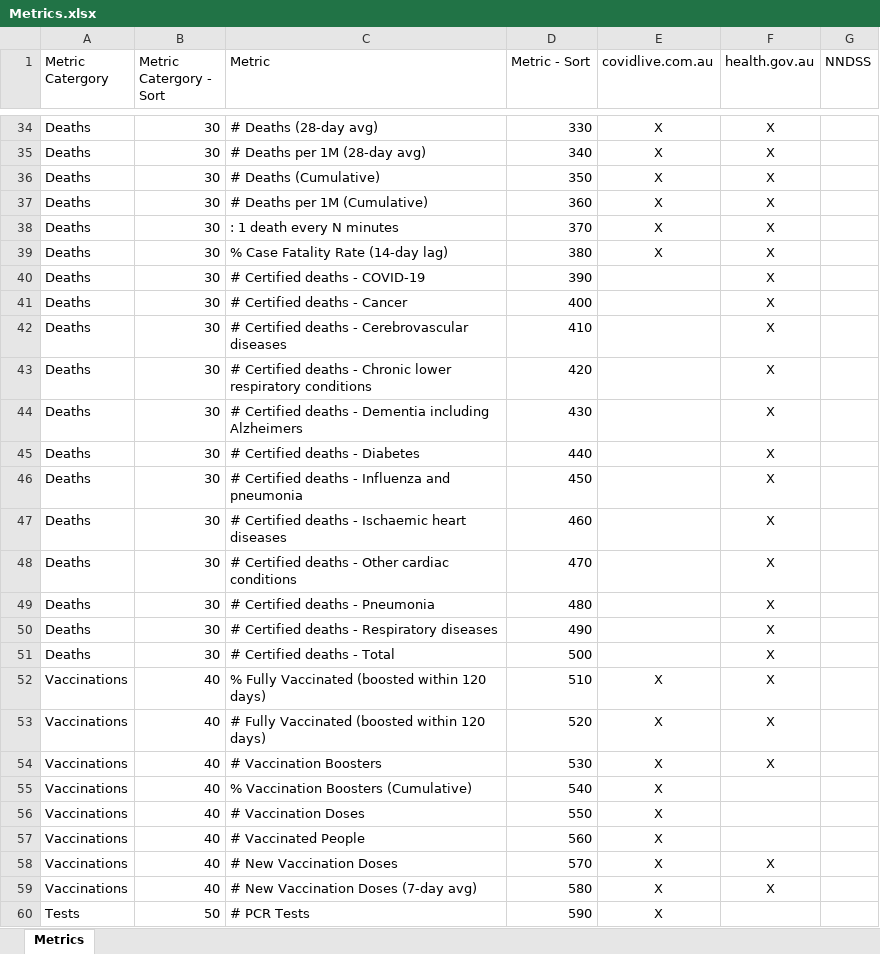
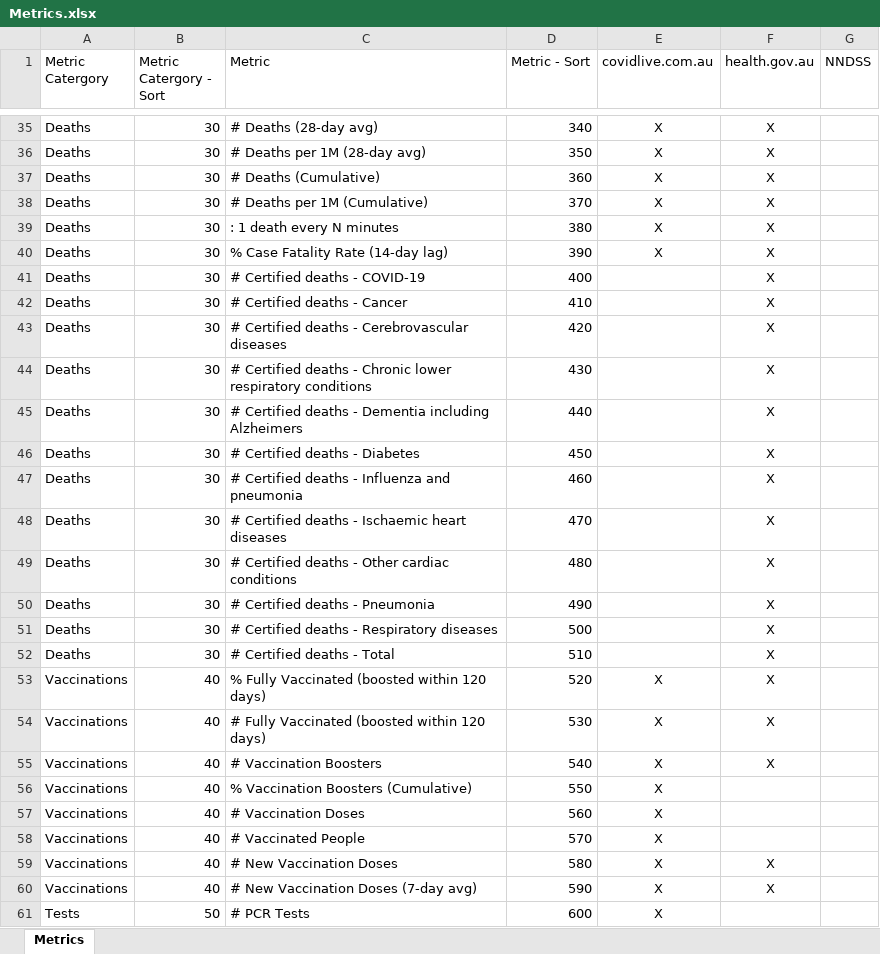
Before and after one commit to Mike-Honey/covid-19-au-vaccinations, an Excel workbook: Metrics.xlsx, sheet Metrics, drawn as a sheet; only a part is shown, gaps mark what is left out; values as stored, in another font and other column widths than the file's, no borders; table styles not drawn; addresses are those after the commit; the diff covers the shown part only; the diff names each change by its address in the sheet, - before the commit and + after, or states it on an @@ line.

```diff
--- a/Metrics.xlsx (sheet Metrics)
+++ b/Metrics.xlsx (sheet Metrics)
-D35 (Metric - Sort): 330
+D35 (Metric - Sort): 340
-D36 (Metric - Sort): 340
+D36 (Metric - Sort): 350
-D37 (Metric - Sort): 350
+D37 (Metric - Sort): 360
-D38 (Metric - Sort): 360
+D38 (Metric - Sort): 370
-D39 (Metric - Sort): 370
+D39 (Metric - Sort): 380
-D40 (Metric - Sort): 380
+D40 (Metric - Sort): 390
-D41 (Metric - Sort): 390
+D41 (Metric - Sort): 400
-D42 (Metric - Sort): 400
+D42 (Metric - Sort): 410
-D43 (Metric - Sort): 410
+D43 (Metric - Sort): 420
-D44 (Metric - Sort): 420
+D44 (Metric - Sort): 430
-D45 (Metric - Sort): 430
+D45 (Metric - Sort): 440
-D46 (Metric - Sort): 440
+D46 (Metric - Sort): 450
-D47 (Metric - Sort): 450
+D47 (Metric - Sort): 460
-D48 (Metric - Sort): 460
+D48 (Metric - Sort): 470
-D49 (Metric - Sort): 470
+D49 (Metric - Sort): 480
-D50 (Metric - Sort): 480
+D50 (Metric - Sort): 490
-D51 (Metric - Sort): 490
+D51 (Metric - Sort): 500
-D52 (Metric - Sort): 500
+D52 (Metric - Sort): 510
-D53 (Metric - Sort): 510
+D53 (Metric - Sort): 520
-D54 (Metric - Sort): 520
+D54 (Metric - Sort): 530
-D55 (Metric - Sort): 530
+D55 (Metric - Sort): 540
-D56 (Metric - Sort): 540
+D56 (Metric - Sort): 550
-D57 (Metric - Sort): 550
+D57 (Metric - Sort): 560
-D58 (Metric - Sort): 560
+D58 (Metric - Sort): 570
-D59 (Metric - Sort): 570
+D59 (Metric - Sort): 580
-D60 (Metric - Sort): 580
+D60 (Metric - Sort): 590
-D61 (Metric - Sort): 590
+D61 (Metric - Sort): 600
```
Also changed, not shown: 1 added row and 63 edited cells elsewhere in this sheet.
